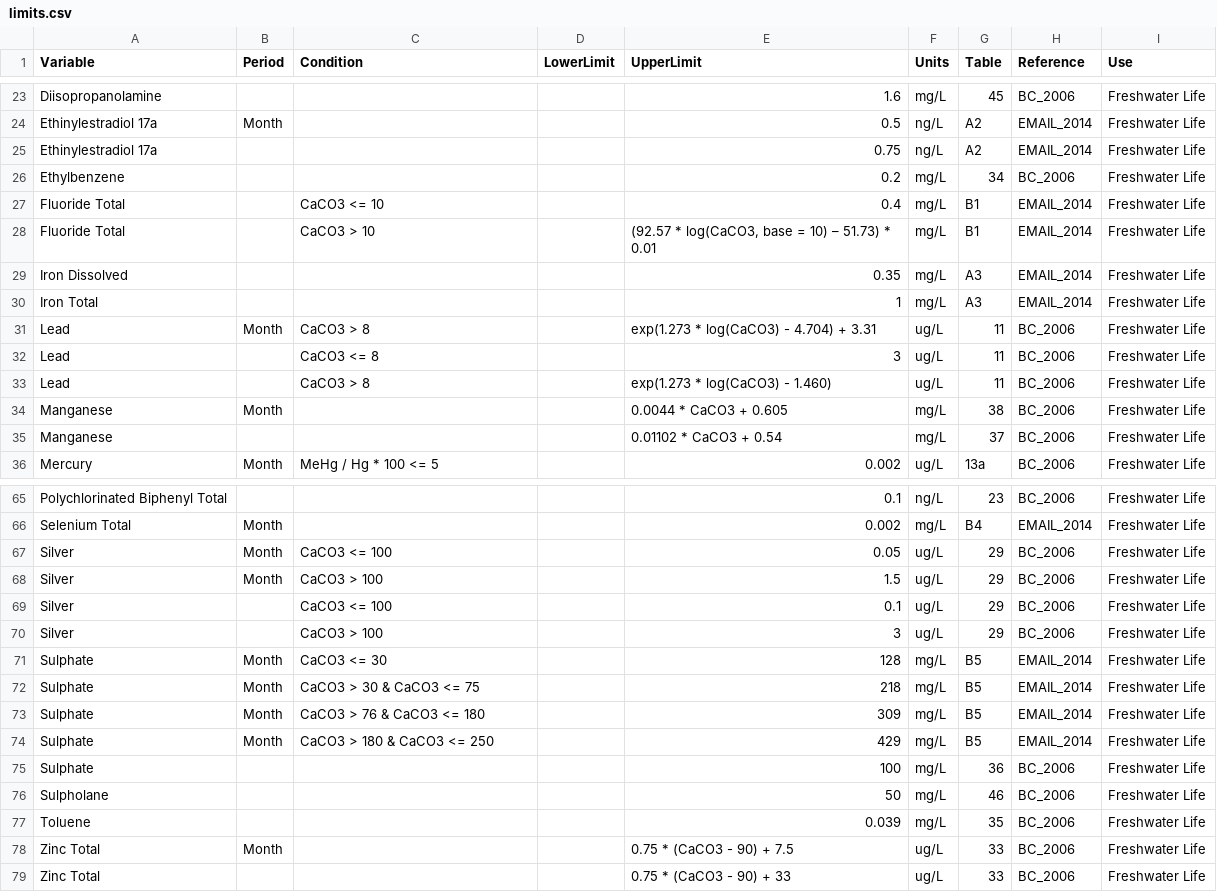
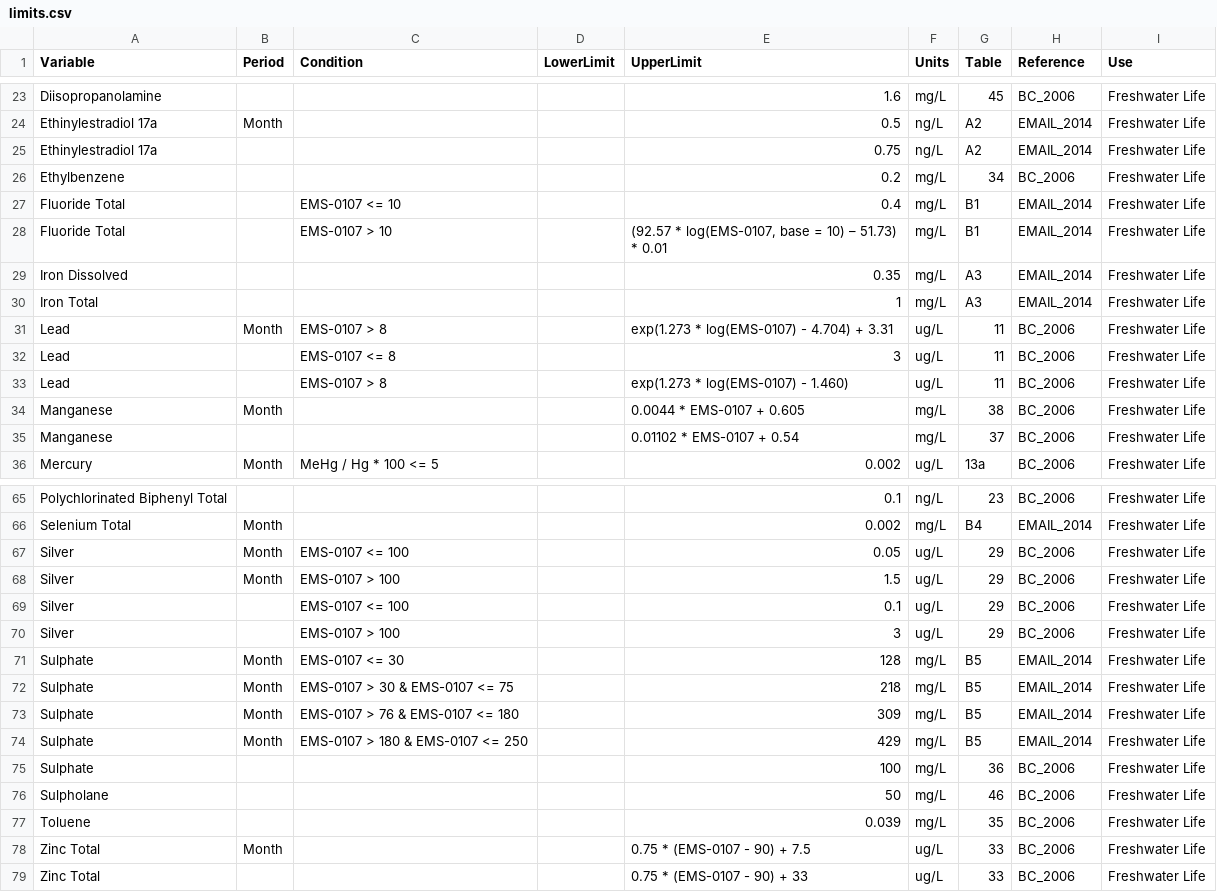
Before and after one commit to bcgov/wqbc, a CSV file: data-raw/limits.csv, drawn as a sheet; only a part is shown, gaps mark what is left out; the diff covers the shown part only.

Commit message:
replaced CaCO3 with code EMS-0107 for Total Hardness

```diff
--- a/data-raw/limits.csv
+++ b/data-raw/limits.csv
@@ -26,11 +26,11 @@ Ethinylestradiol 17a,,,,0.75,ng/L,A2,EMAIL_2014,Freshwater Life
 Ethylbenzene,,,,0.2,mg/L,34,BC_2006,Freshwater Life
-Fluoride Total,,CaCO3 <= 10,,0.4,mg/L,B1,EMAIL_2014,Freshwater Life
-Fluoride Total,,CaCO3 > 10,,"(92.57 * log(CaCO3, base = 10) – 51.73) * 0.01",mg/L,B1,EMAIL_2014,Freshwater Life
+Fluoride Total,,EMS-0107 <= 10,,0.4,mg/L,B1,EMAIL_2014,Freshwater Life
+Fluoride Total,,EMS-0107 > 10,,"(92.57 * log(EMS-0107, base = 10) – 51.73) * 0.01",mg/L,B1,EMAIL_2014,Freshwater Life
 Iron Dissolved,,,,0.35,mg/L,A3,EMAIL_2014,Freshwater Life
 Iron Total,,,,1,mg/L,A3,EMAIL_2014,Freshwater Life
-Lead,Month,CaCO3 > 8,,exp(1.273 * log(CaCO3) - 4.704) + 3.31,ug/L,11,BC_2006,Freshwater Life
-Lead,,CaCO3 <= 8,,3,ug/L,11,BC_2006,Freshwater Life
-Lead,,CaCO3 > 8,,exp(1.273 * log(CaCO3) - 1.460),ug/L,11,BC_2006,Freshwater Life
-Manganese,Month,,,0.0044 * CaCO3 + 0.605,mg/L,38,BC_2006,Freshwater Life
-Manganese,,,,0.01102 * CaCO3 + 0.54,mg/L,37,BC_2006,Freshwater Life
+Lead,Month,EMS-0107 > 8,,exp(1.273 * log(EMS-0107) - 4.704) + 3.31,ug/L,11,BC_2006,Freshwater Life
+Lead,,EMS-0107 <= 8,,3,ug/L,11,BC_2006,Freshwater Life
+Lead,,EMS-0107 > 8,,exp(1.273 * log(EMS-0107) - 1.460),ug/L,11,BC_2006,Freshwater Life
+Manganese,Month,,,0.0044 * EMS-0107 + 0.605,mg/L,38,BC_2006,Freshwater Life
+Manganese,,,,0.01102 * EMS-0107 + 0.54,mg/L,37,BC_2006,Freshwater Life
 Mercury,Month,MeHg / Hg * 100  <= 5,,0.002,ug/L,13a,BC_2006,Freshwater Life
@@ -66,10 +66,10 @@ Polychlorinated Biphenyl Total,,,,0.1,ng/L,23,BC_2006,Freshwater Life
 Selenium Total,Month,,,0.002,mg/L,B4,EMAIL_2014,Freshwater Life
-Silver,Month,CaCO3 <= 100,,0.05,ug/L,29,BC_2006,Freshwater Life
-Silver,Month,CaCO3 > 100,,1.5,ug/L,29,BC_2006,Freshwater Life
-Silver,,CaCO3 <= 100,,0.1,ug/L,29,BC_2006,Freshwater Life
-Silver,,CaCO3 > 100,,3,ug/L,29,BC_2006,Freshwater Life
-Sulphate,Month,CaCO3 <= 30,,128,mg/L,B5,EMAIL_2014,Freshwater Life
-Sulphate,Month,CaCO3 > 30 & CaCO3 <= 75,,218,mg/L,B5,EMAIL_2014,Freshwater Life
-Sulphate,Month,CaCO3 > 76 & CaCO3 <= 180,,309,mg/L,B5,EMAIL_2014,Freshwater Life
-Sulphate,Month,CaCO3 > 180 & CaCO3 <= 250,,429,mg/L,B5,EMAIL_2014,Freshwater Life
+Silver,Month,EMS-0107 <= 100,,0.05,ug/L,29,BC_2006,Freshwater Life
+Silver,Month,EMS-0107 > 100,,1.5,ug/L,29,BC_2006,Freshwater Life
+Silver,,EMS-0107 <= 100,,0.1,ug/L,29,BC_2006,Freshwater Life
+Silver,,EMS-0107 > 100,,3,ug/L,29,BC_2006,Freshwater Life
+Sulphate,Month,EMS-0107 <= 30,,128,mg/L,B5,EMAIL_2014,Freshwater Life
+Sulphate,Month,EMS-0107 > 30 & EMS-0107 <= 75,,218,mg/L,B5,EMAIL_2014,Freshwater Life
+Sulphate,Month,EMS-0107 > 76 & EMS-0107 <= 180,,309,mg/L,B5,EMAIL_2014,Freshwater Life
+Sulphate,Month,EMS-0107 > 180 & EMS-0107 <= 250,,429,mg/L,B5,EMAIL_2014,Freshwater Life
 Sulphate,,,,100,mg/L,36,BC_2006,Freshwater Life
@@ -77,3 +77,3 @@ Sulpholane,,,,50,mg/L,46,BC_2006,Freshwater Life
 Toluene,,,,0.039,mg/L,35,BC_2006,Freshwater Life
-Zinc Total,Month,,,0.75 * (CaCO3 - 90) + 7.5,ug/L,33,BC_2006,Freshwater Life
-Zinc Total,,,,0.75 * (CaCO3 - 90) + 33,ug/L,33,BC_2006,Freshwater Life
+Zinc Total,Month,,,0.75 * (EMS-0107 - 90) + 7.5,ug/L,33,BC_2006,Freshwater Life
+Zinc Total,,,,0.75 * (EMS-0107 - 90) + 33,ug/L,33,BC_2006,Freshwater Life
```
Also changed, not shown: 11 edited cells elsewhere in this file.
